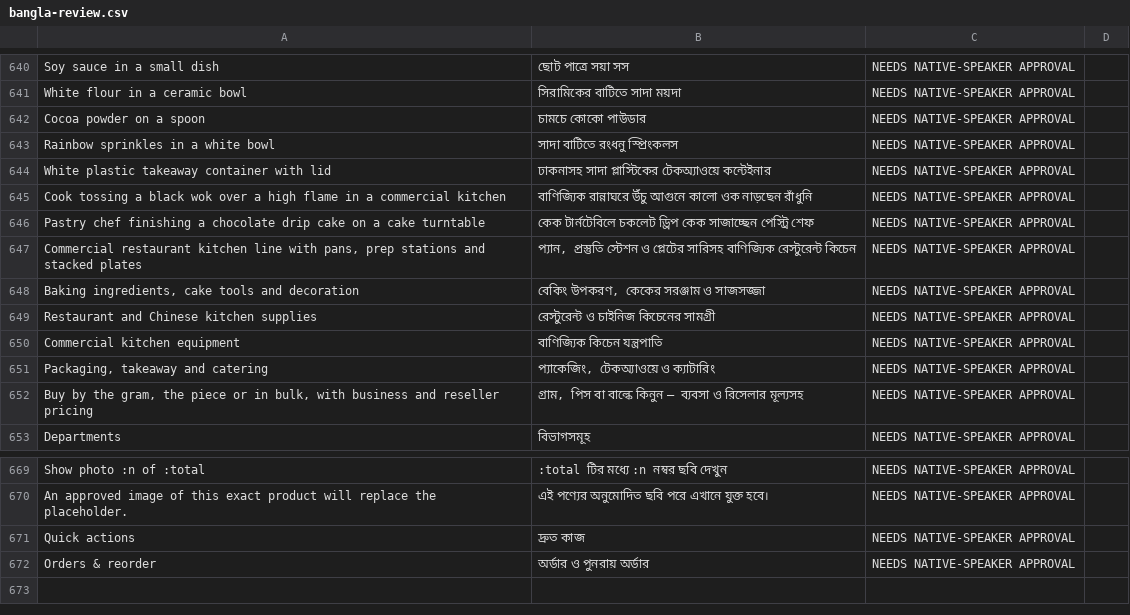
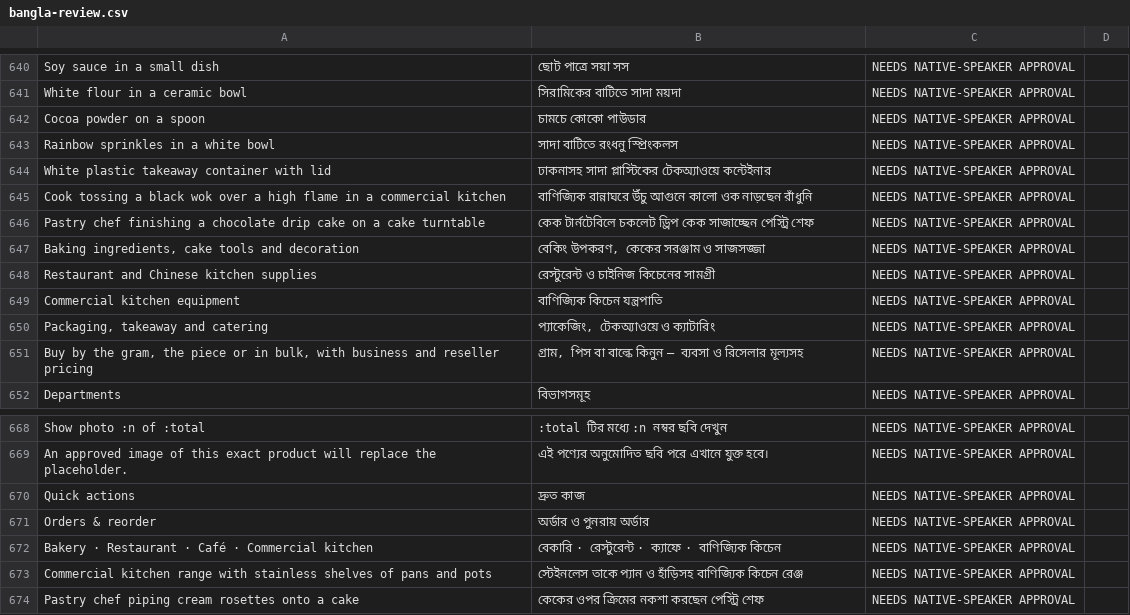
Before and after one commit to arnobai70-del/Baking_House_, a CSV file: docs/bangla-review.csv, drawn as a sheet; only a part is shown, gaps mark what is left out; removed rows and columns are numbered as before the commit, all else as after; the diff names each change by its address in the sheet, - before the commit and + after, or states it on an @@ line.

```diff
--- a/docs/bangla-review.csv
+++ b/docs/bangla-review.csv
-row 647: Commercial restaurant kitchen line with pans, prep stations and stacked plates | প্যান, প্রস্তুতি স্টেশন ও প্লেটের সারিসহ বাণিজ্যিক রেস্টুরেন্ট কিচেন | NEEDS NATIVE-SPEAKER APPROVAL
+row 672: Bakery · Restaurant · Café · Commercial kitchen | বেকারি · রেস্টুরেন্ট · ক্যাফে · বাণিজ্যিক কিচেন | NEEDS NATIVE-SPEAKER APPROVAL
+row 673: Commercial kitchen range with stainless shelves of pans and pots | স্টেইনলেস তাকে প্যান ও হাঁড়িসহ বাণিজ্যিক কিচেন রেঞ্জ | NEEDS NATIVE-SPEAKER APPROVAL
+row 674: Pastry chef piping cream rosettes onto a cake | কেকের ওপর ক্রিমের নকশা করছেন পেস্ট্রি শেফ | NEEDS NATIVE-SPEAKER APPROVAL
```
Also changed, not shown: 16 other files.
